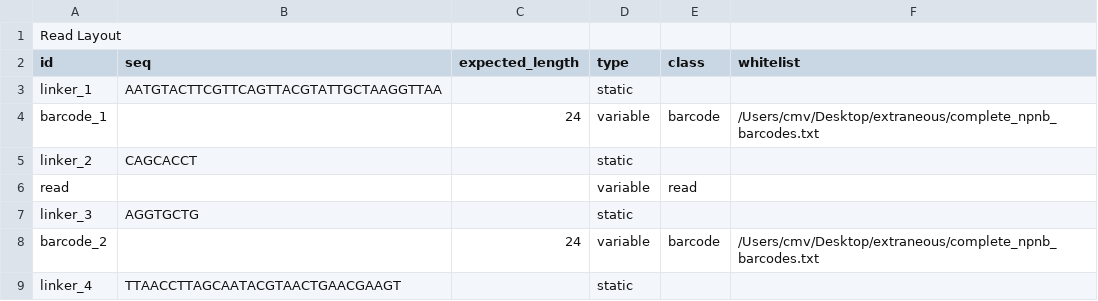
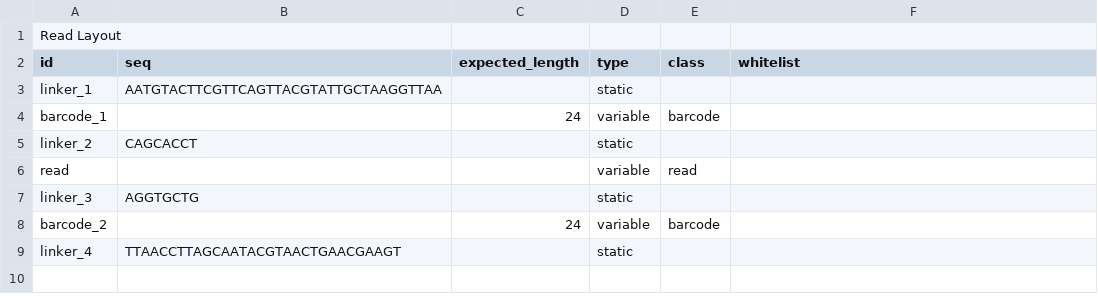
Before and after one commit to indianewok/rad, a CSV file: resources/read_layout/np_bulk_read_layout.csv, drawn as a sheet.

```diff
--- a/resources/read_layout/np_bulk_read_layout.csv
+++ b/resources/read_layout/np_bulk_read_layout.csv
@@ -3,3 +3,3 @@ id,seq,expected_length,type,class,whitelist
 linker_1,AATGTACTTCGTTCAGTTACGTATTGCTAAGGTTAA,,static,,
-barcode_1,,24,variable,barcode,/Users/cmv/Desktop/extraneous/complete_npnb_barcodes.txt
+barcode_1,,24,variable,barcode,
 linker_2,CAGCACCT,,static,,
@@ -7,3 +7,3 @@ read,,,variable,read,
 linker_3,AGGTGCTG,,static,,
-barcode_2,,24,variable,barcode,/Users/cmv/Desktop/extraneous/complete_npnb_barcodes.txt
+barcode_2,,24,variable,barcode,
 linker_4,TTAACCTTAGCAATACGTAACTGAACGAAGT,,static,,
```
Also changed, not shown: resources/read_layout/curio_trekker_read_layout.csv, resources/read_layout/sctagger_sim_read_layout.csv, 2 other files.
